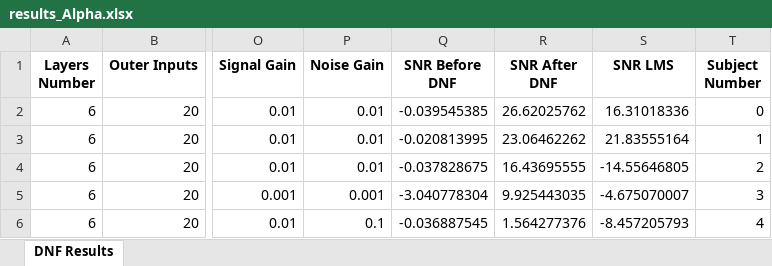
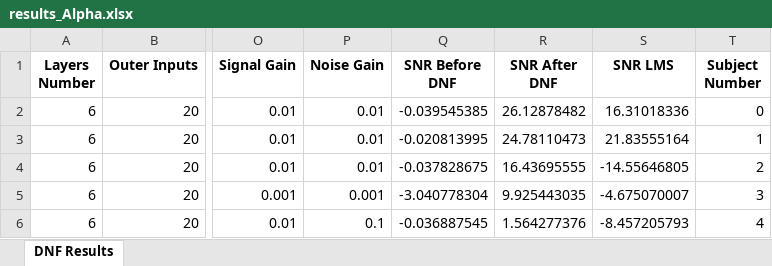
Before and after one commit to OmarJabri7/Bio-Signal-Artifact-Removal, an Excel workbook: Results-Generation/subj0/results_Alpha.xlsx, sheet DNF Results, drawn as a sheet; only a part is shown, gaps mark what is left out; values as stored, in another font and other column widths than the file's, no borders; the diff names each change by its address in the sheet, - before the commit and + after, or states it on an @@ line.

```diff
--- a/Results-Generation/subj0/results_Alpha.xlsx (sheet DNF Results)
+++ b/Results-Generation/subj0/results_Alpha.xlsx (sheet DNF Results)
-R2 (SNR After DNF): 26.62025762
+R2 (SNR After DNF): 26.12878482
-R3 (SNR After DNF): 23.06462262
+R3 (SNR After DNF): 24.78110473
```
Also changed, not shown: Results-Generation/subj0/results_Delta.xlsx, 30 other files.
